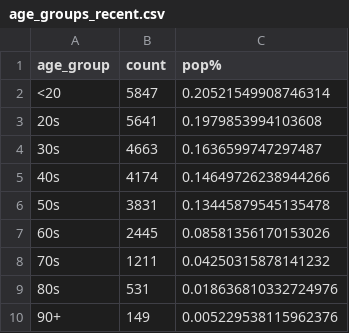
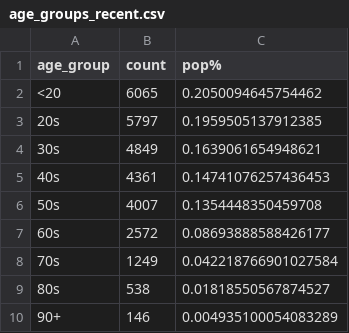
Before and after one commit to tamccullough/covon, a CSV file: datasets/2021/age_groups_recent.csv, drawn as a sheet.

Commit message:
updating datasets and images

```diff
--- a/datasets/2021/age_groups_recent.csv
+++ b/datasets/2021/age_groups_recent.csv
@@ -1,10 +1,10 @@
 age_group,count,pop%
-<20,5847,0.20521549908746314
-20s,5641,0.1979853994103608
-30s,4663,0.1636599747297487
-40s,4174,0.14649726238944266
-50s,3831,0.13445879545135478
-60s,2445,0.08581356170153026
-70s,1211,0.04250315878141232
-80s,531,0.018636810332724976
-90+,149,0.005229538115962376
+<20,6065,0.2050094645754462
+20s,5797,0.1959505137912385
+30s,4849,0.1639061654948621
+40s,4361,0.14741076257436453
+50s,4007,0.1354448350459708
+60s,2572,0.08693888588426177
+70s,1249,0.042218766901027584
+80s,538,0.01818550567874527
+90+,146,0.004935100054083289
```
Also changed, not shown: datasets/2021/recent_cases_count.csv, datasets/2021/recent_top_10_phu.csv, 7 other files.
